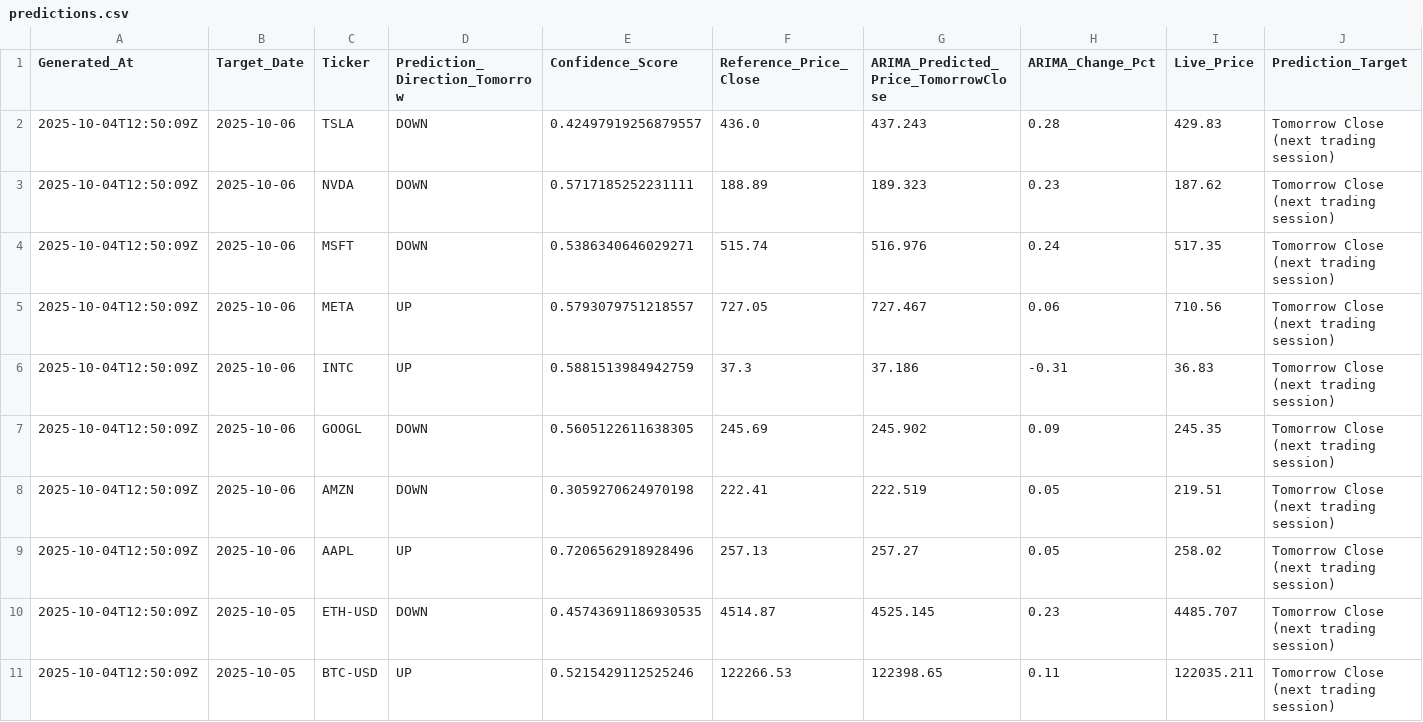
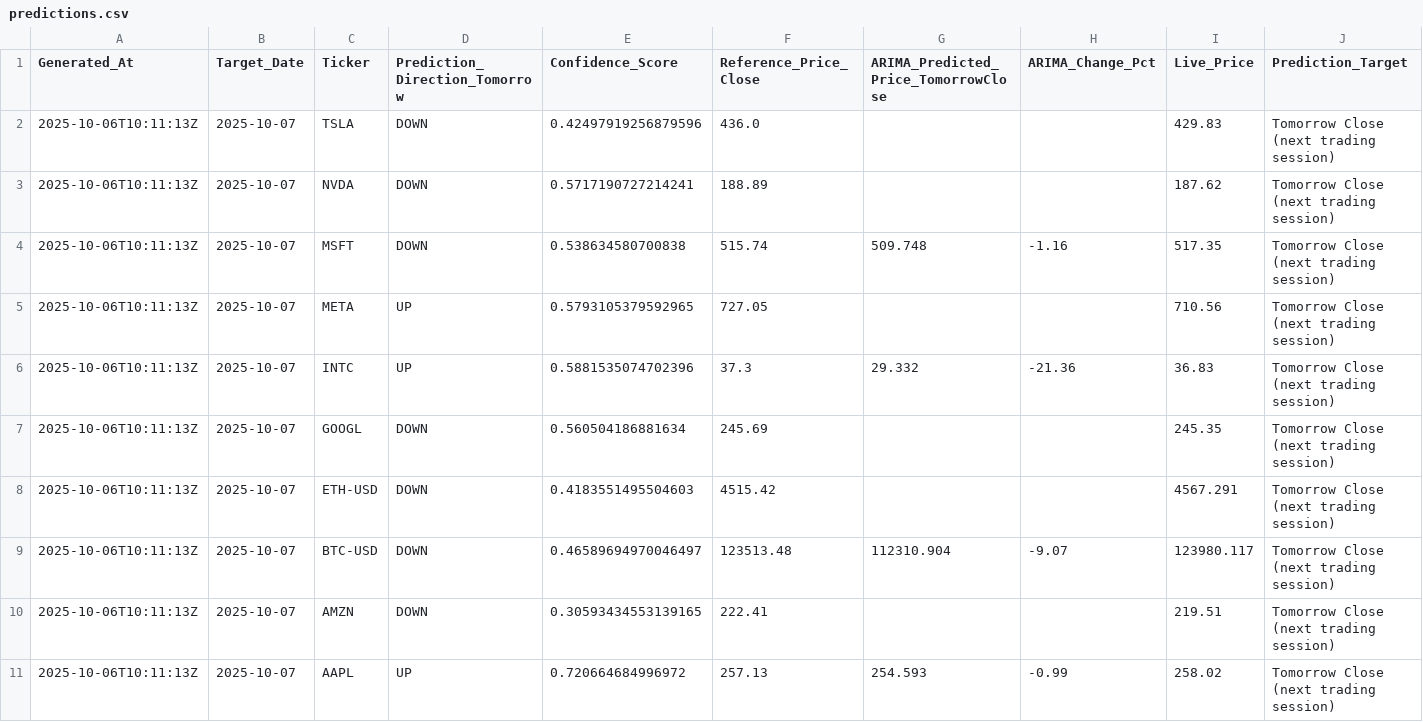
Before and after one commit to souhailchenaoua/QuantCast, a CSV file: public/predictions.csv, drawn as a sheet; only a part is shown; removed rows and columns are numbered as before the commit, all else as after; rows hold the shown columns only; the diff names each change by its address in the sheet, - before the commit and + after, or states it on an @@ line.

```diff
--- a/public/predictions.csv
+++ b/public/predictions.csv
-A2:A7 (Generated_At): 2025-10-04T12:50:09Z
+A2:A7 (Generated_At): 2025-10-06T10:11:13Z
-B2:B7 (Target_Date): 2025-10-06
+B2:B7 (Target_Date): 2025-10-07
-E2 (Confidence_Score): 0.42497919256879557
+E2 (Confidence_Score): 0.42497919256879596
-G2: 437.243
+G2: (empty)
-H2 (ARIMA_Change_Pct): 0.28
+H2 (ARIMA_Change_Pct): (empty)
-E3 (Confidence_Score): 0.5717185252231111
+E3 (Confidence_Score): 0.5717190727214241
-G3: 189.323
+G3: (empty)
-H3 (ARIMA_Change_Pct): 0.23
+H3 (ARIMA_Change_Pct): (empty)
-E4 (Confidence_Score): 0.5386340646029271
+E4 (Confidence_Score): 0.538634580700838
-G4: 516.976
+G4: 509.748
-H4 (ARIMA_Change_Pct): 0.24
+H4 (ARIMA_Change_Pct): -1.16
-E5 (Confidence_Score): 0.5793079751218557
+E5 (Confidence_Score): 0.5793105379592965
-G5: 727.467
+G5: (empty)
-H5 (ARIMA_Change_Pct): 0.06
+H5 (ARIMA_Change_Pct): (empty)
-E6 (Confidence_Score): 0.5881513984942759
+E6 (Confidence_Score): 0.5881535074702396
-G6: 37.186
+G6: 29.332
-H6 (ARIMA_Change_Pct): -0.31
+H6 (ARIMA_Change_Pct): -21.36
-E7 (Confidence_Score): 0.5605122611638305
+E7 (Confidence_Score): 0.560504186881634
-G7: 245.902
+G7: (empty)
-H7 (ARIMA_Change_Pct): 0.09
+H7 (ARIMA_Change_Pct): (empty)
+row 8: 2025-10-06T10:11:13Z | 2025-10-07 | ETH-USD | DOWN | 0.4183551495504603 | 4515.42 |  |  | 4567.291 | Tomorrow Close (next trading session)
+row 9: 2025-10-06T10:11:13Z | 2025-10-07 | BTC-USD | DOWN | 0.46589694970046497 | 123513.48 | 112310.904 | -9.07 | 123980.117 | Tomorrow Close (next trading session)
-A10:A11 (Generated_At): 2025-10-04T12:50:09Z
+A10:A11 (Generated_At): 2025-10-06T10:11:13Z
-B10:B11 (Target_Date): 2025-10-06
+B10:B11 (Target_Date): 2025-10-07
-E10 (Confidence_Score): 0.3059270624970198
+E10 (Confidence_Score): 0.30593434553139165
-G10: 222.519
+G10: (empty)
-H10 (ARIMA_Change_Pct): 0.05
+H10 (ARIMA_Change_Pct): (empty)
-E11 (Confidence_Score): 0.7206562918928496
+E11 (Confidence_Score): 0.720664684996972
-G11: 257.27
+G11: 254.593
-H11 (ARIMA_Change_Pct): 0.05
+H11 (ARIMA_Change_Pct): -0.99
-row 10: 2025-10-04T12:50:09Z | 2025-10-05 | ETH-USD | DOWN | 0.45743691186930535 | 4514.87 | 4525.145 | 0.23 | 4485.707 | Tomorrow Close (next trading session)
-row 11: 2025-10-04T12:50:09Z | 2025-10-05 | BTC-USD | UP | 0.5215429112525246 | 122266.53 | 122398.65 | 0.11 | 122035.211 | Tomorrow Close (next trading session)
```
Also changed, not shown: data/raw/AAPL_1d_2020-01-01_latest.csv, data/raw/BTC-USD_1d_2020-01-01_latest.csv, 14 other files.
